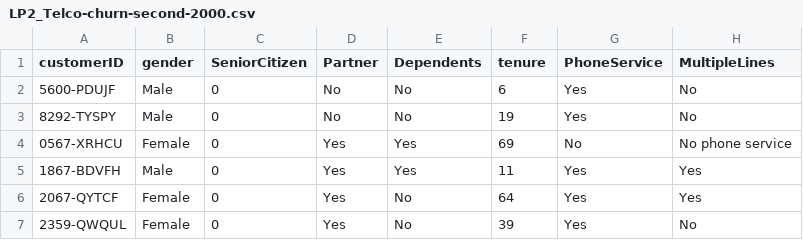
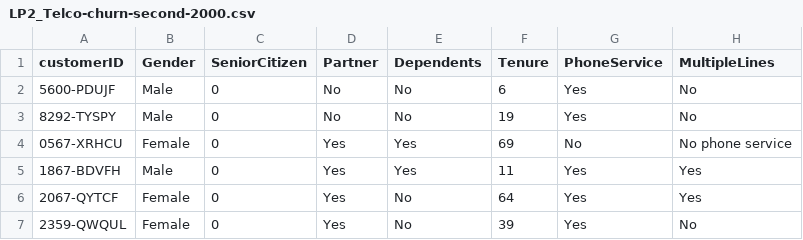
Before and after one commit to adubrightkwartengsnr/P4-Churn-Detector, a CSV file: data/LP2_Telco-churn-second-2000.csv, drawn as a sheet; only a part is shown; the diff names each change by its address in the sheet, - before the commit and + after, or states it on an @@ line.

```diff
--- a/data/LP2_Telco-churn-second-2000.csv
+++ b/data/LP2_Telco-churn-second-2000.csv
-B1: gender
+B1: Gender
-F1: tenure
+F1: Tenure
```
Also changed, not shown: data/prediction_history.csv, 4 other files.
